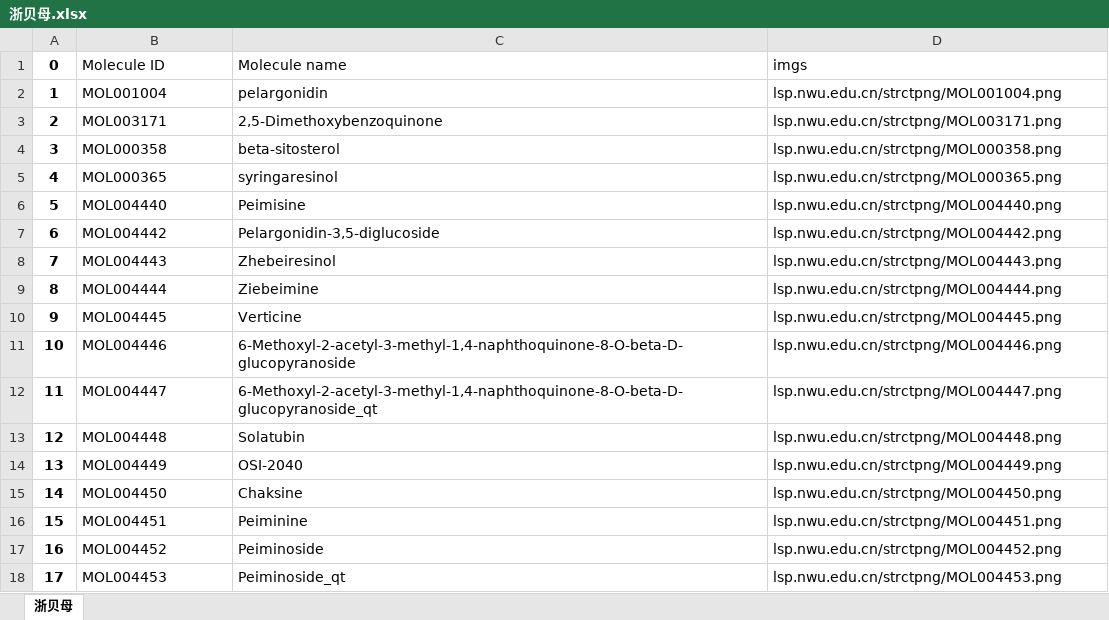
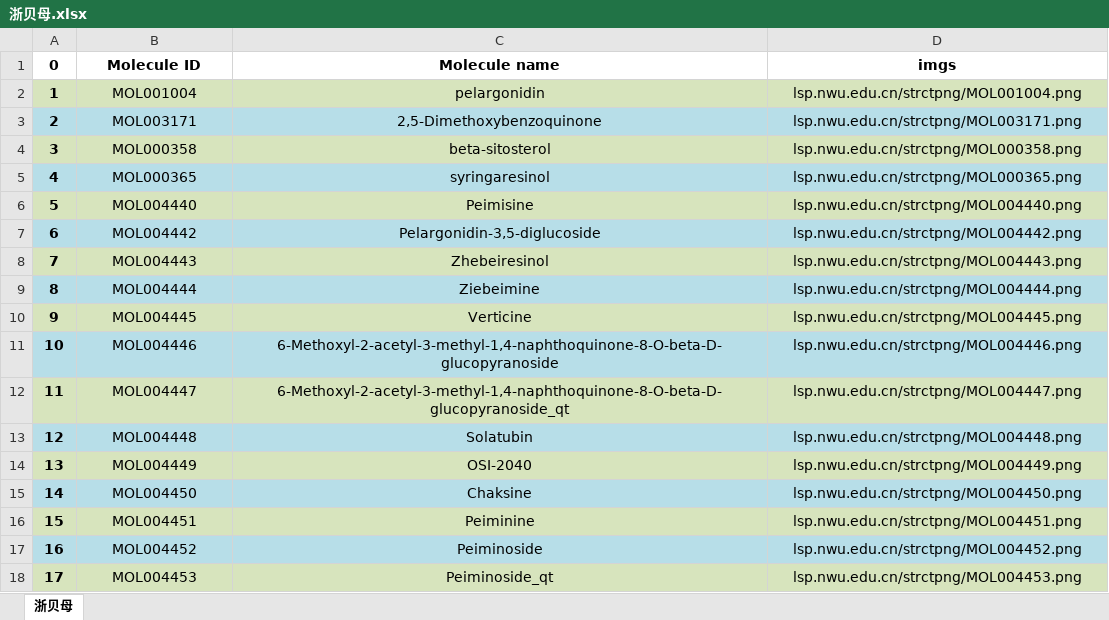
Before and after one commit to marinajacks/reptilian, an Excel workbook: medicine/中药数据/TCMSP/浙贝母/浙贝母.xlsx, sheet 浙贝母, drawn as a sheet; values as stored, in another font and other column widths than the file's, no borders; the diff names each change by its address in the sheet, - before the commit and + after, or states it on an @@ line.

```diff
--- a/medicine/中药数据/TCMSP/浙贝母/浙贝母.xlsx (sheet 浙贝母)
+++ b/medicine/中药数据/TCMSP/浙贝母/浙贝母.xlsx (sheet 浙贝母)
-B1:D18 alignment: left
+B1:D18 alignment: center
-B1:D1 bold: off
+B1:D1 bold: on
-A2:D2 fill: none
+A2:D2 fill: #D7E4BD
-A3:D3 fill: none
+A3:D3 fill: #B7DEE8
-A4:D4 fill: none
+A4:D4 fill: #D7E4BD
-A5:D5 fill: none
+A5:D5 fill: #B7DEE8
-A6:D6 fill: none
+A6:D6 fill: #D7E4BD
-A7:D7 fill: none
+A7:D7 fill: #B7DEE8
-A8:D8 fill: none
+A8:D8 fill: #D7E4BD
-A9:D9 fill: none
+A9:D9 fill: #B7DEE8
-A10:D10 fill: none
+A10:D10 fill: #D7E4BD
-A11:D11 fill: none
+A11:D11 fill: #B7DEE8
-A12:D12 fill: none
+A12:D12 fill: #D7E4BD
-A13:D13 fill: none
+A13:D13 fill: #B7DEE8
-A14:D14 fill: none
+A14:D14 fill: #D7E4BD
-A15:D15 fill: none
+A15:D15 fill: #B7DEE8
-A16:D16 fill: none
+A16:D16 fill: #D7E4BD
-A17:D17 fill: none
+A17:D17 fill: #B7DEE8
-A18:D18 fill: none
+A18:D18 fill: #D7E4BD
```
Also changed, not shown: medicine/中药数据/TCMSP/三七/三七.xlsx, medicine/中药数据/TCMSP/浙贝母/浙贝母_target.xlsx, 2 other files.
